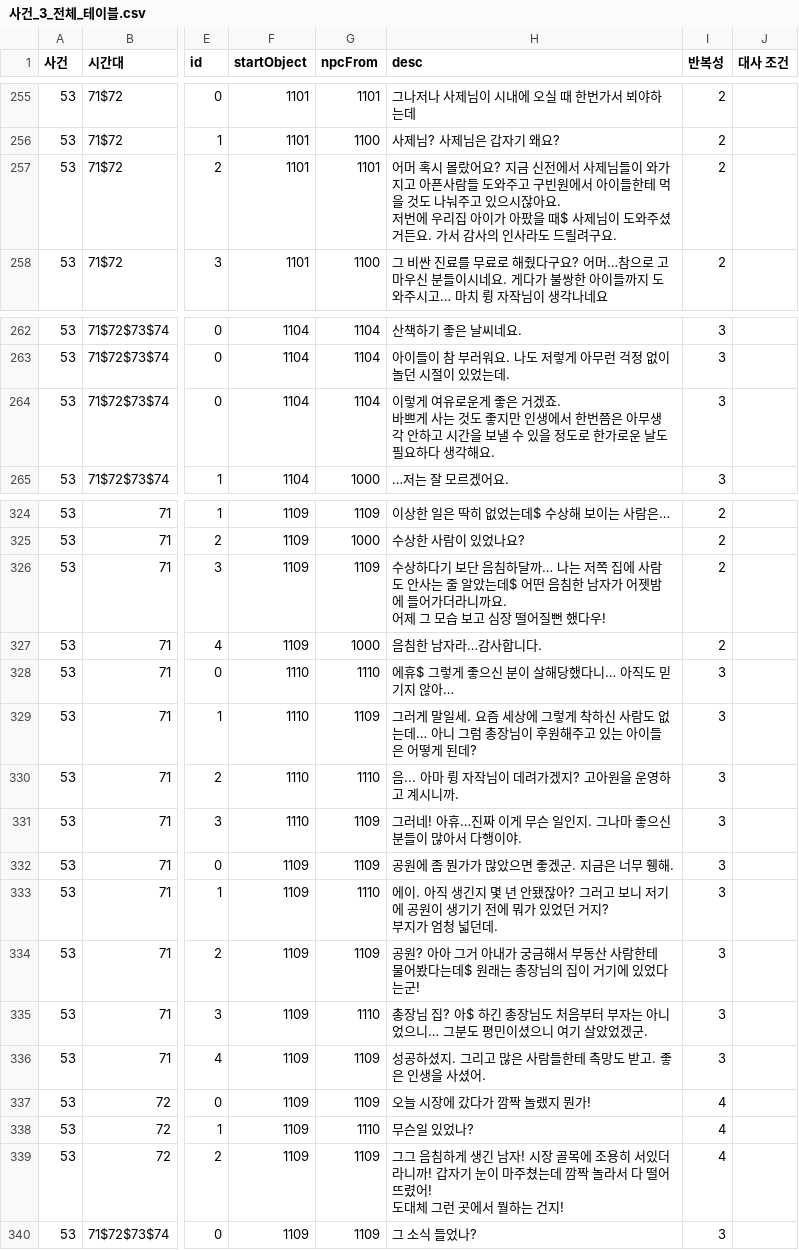
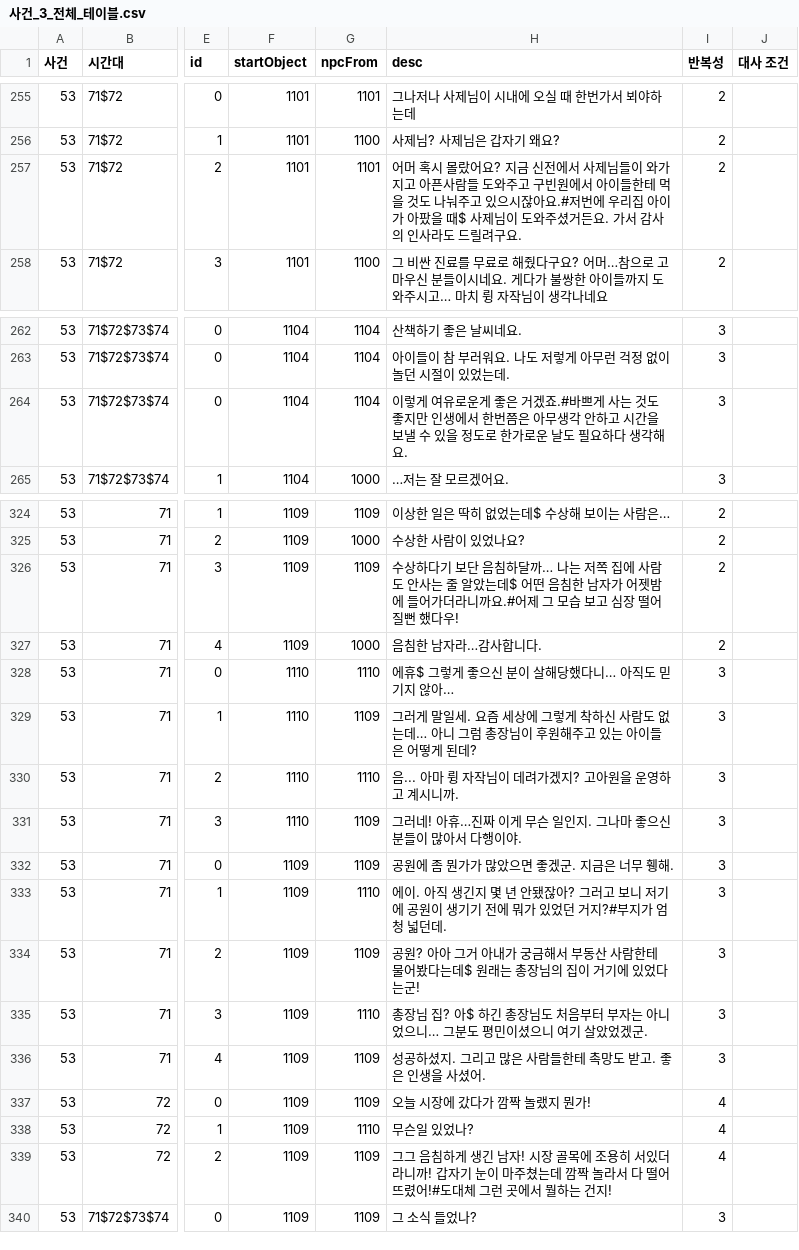
Before and after one commit to sladja3929/ProjectBW, a CSV file: Assets/StreamingAssets/Data/사건_3_전체_테이블.csv, drawn as a sheet; only a part is shown, gaps mark what is left out; ↵ is a line break in a cell; the diff covers the shown part only; the diff names each change by its address in the sheet, - before the commit and + after, or states it on an @@ line.

```diff
--- a/Assets/StreamingAssets/Data/사건_3_전체_테이블.csv
+++ b/Assets/StreamingAssets/Data/사건_3_전체_테이블.csv
-H257 (desc): …시잖아요. ↵ 저번에…
+H257 (desc): …시잖아요.#저번에…
-H264 (desc): …거겠죠. ↵ 바쁘게…
+H264 (desc): …거겠죠.#바쁘게…
-H326 (desc): …라니까요. ↵ 어제 그…
+H326 (desc): …라니까요.#어제 그…
-H333 (desc): …던 거지? ↵ 부지가…
+H333 (desc): …던 거지?#부지가…
-H339 (desc): …어뜨렸어! ↵ 도대체…
+H339 (desc): …어뜨렸어!#도대체…
```
Also changed, not shown: 28 edited cells elsewhere in this file, 15 other files.
